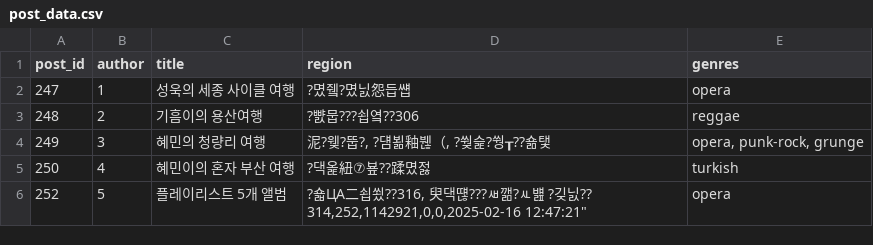
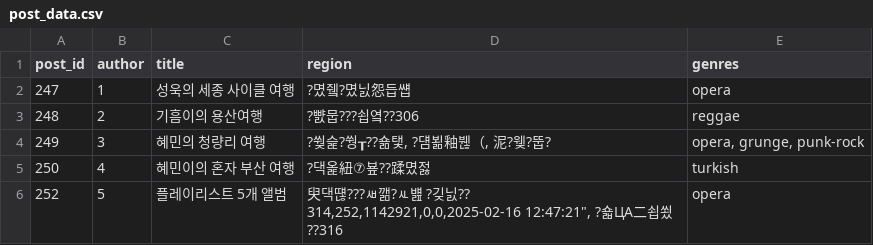
Before and after one commit to ujae1007/mongddang, a CSV file: backend/ai/fast-api/app/internal/data/post_data.csv, drawn as a sheet; ↵ is a line break in a cell; the diff names each change by its address in the sheet, - before the commit and + after, or states it on an @@ line.

```diff
--- a/backend/ai/fast-api/app/internal/data/post_data.csv
+++ b/backend/ai/fast-api/app/internal/data/post_data.csv
-D4 (region): 泥?웾?뚭?, ?덈뵒釉붾（, ?쒖슱?쒕┰??숆탳
+D4 (region): ?쒖슱?쒕┰??숆탳, ?덈뵒釉붾（, 泥?웾?뚭?
-E4 (genres): opera, punk-rock, grunge
+E4 (genres): opera, grunge, punk-rock
-D6 (region): ?숇ЦA二쇱쑀??316, 臾댁떊???ㅽ깲?ㅻ뱶 ?깆닔?? ↵ 314,252,1142921,0,0,2025-02-16 12:47:21"
+D6 (region): 臾댁떊???ㅽ깲?ㅻ뱶 ?깆닔?? ↵ 314,252,1142921,0,0,2025-02-16 12:47:21", ?숇ЦA二쇱쑀??316
```
Also changed, not shown: backend/ai/fast-api/app/internal/data/interaction_data.csv, backend/ai/fast-api/app/internal/data/user_data.csv, 2 other files.
